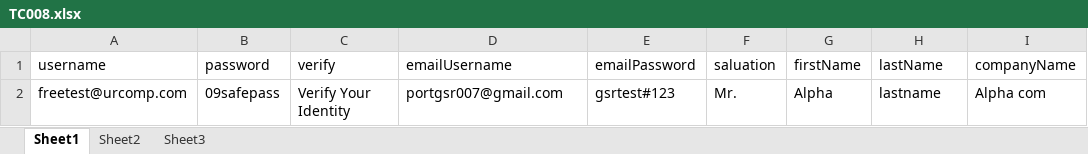
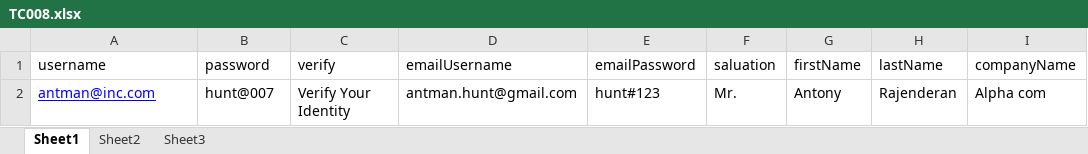
Before and after one commit to sathya0905/salesforce, an Excel workbook: data/TC008.xlsx, sheet Sheet1, drawn as a sheet; only a part is shown; values as stored, in another font and other column widths than the file's, no borders; the diff names each change by its address in the sheet, - before the commit and + after, or states it on an @@ line.

Commit message:
test data updated

```diff
--- a/data/TC008.xlsx (sheet Sheet1)
+++ b/data/TC008.xlsx (sheet Sheet1)
-A2 (username): freetest@urcomp.com
+A2 (username): antman@inc.com
@@ A2 underline: off → on, text colour: black → #0000FF @@
-B2 (password): 09safepass
+B2 (password): hunt@007
-D2 (emailUsername): portgsr007@gmail.com
+D2 (emailUsername): antman.hunt@gmail.com
-E2 (emailPassword): gsrtest#123
+E2 (emailPassword): hunt#123
-G2 (firstName): Alpha
+G2 (firstName): Antony
-H2 (lastName): lastname
+H2 (lastName): Rajenderan
```
Also changed, not shown: data/TC009.xlsx, data/TC015.xlsx, 4 other files.
